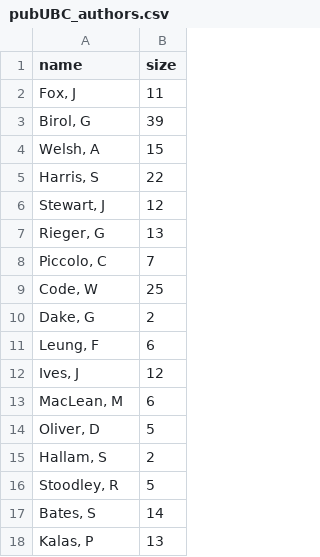
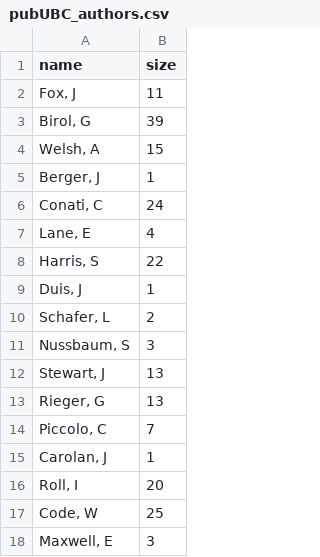
Before and after one commit to nathanchanUBC/SciPub, a CSV file: output/pubUBC_authors.csv, drawn as a sheet; only a part is shown; the shorter side is filled out with more unchanged rows; the diff covers the shown part only.

```diff
--- a/output/pubUBC_authors.csv
+++ b/output/pubUBC_authors.csv
@@ -4,6 +4,15 @@ name,size
 "Welsh, A",15
+"Berger, J",1
+"Conati, C",24
+"Lane, E",4
 "Harris, S",22
-"Stewart, J",12
+"Duis, J",1
+"Schafer, L",2
+"Nussbaum, S",3
+"Stewart, J",13
 "Rieger, G",13
 "Piccolo, C",7
+"Carolan, J",1
+"Roll, I",20
 "Code, W",25
+"Maxwell, E",3
```
Also changed, not shown: 85 added rows and 2 edited cells elsewhere in this file, input/clean_data.csv, input/data.csv, 8 other files.
